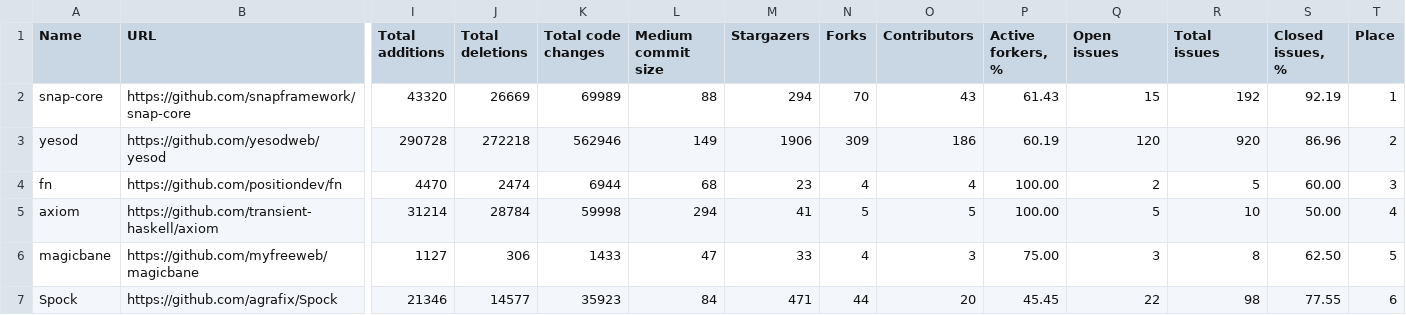
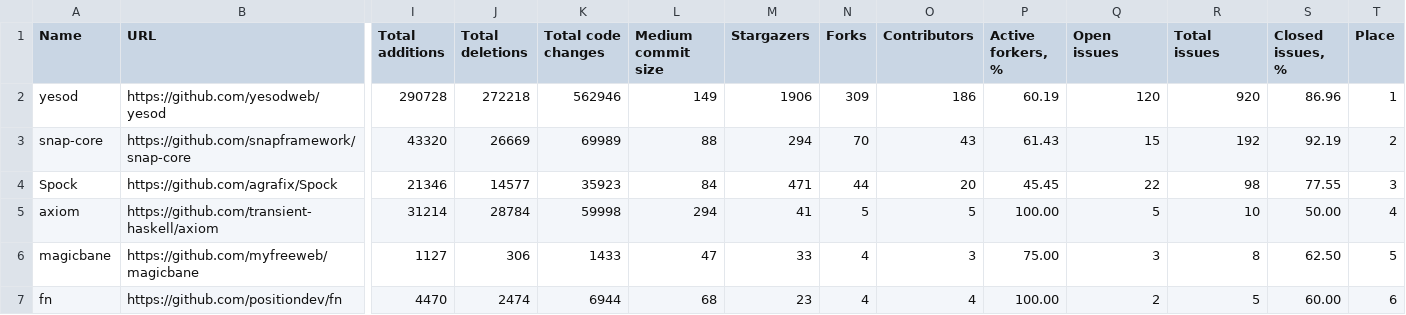
Before and after one commit to fedir/ghstat, a CSV file: stats/haskell_frameworks.csv, drawn as a sheet; only a part is shown, gaps mark what is left out; removed rows and columns are numbered as before the commit, all else as after; rows hold the shown columns only; the diff names each change by its address in the sheet, - before the commit and + after, or states it on an @@ line.

```diff
--- a/stats/haskell_frameworks.csv
+++ b/stats/haskell_frameworks.csv
-row 2: snap-core | https://github.com/snapframework/snap-core | 43320 | 26669 | 69989 | 88 | 294 | 70 | 43 | 61.43 | 15 | 192 | 92.19 | 1
-T2 (Place): 2
+T2 (Place): 1
-row 4: fn | https://github.com/positiondev/fn | 4470 | 2474 | 6944 | 68 | 23 | 4 | 4 | 100.00 | 2 | 5 | 60.00 | 3
+row 3: snap-core | https://github.com/snapframework/snap-core | 43320 | 26669 | 69989 | 88 | 294 | 70 | 43 | 61.43 | 15 | 192 | 92.19 | 2
+row 4: Spock | https://github.com/agrafix/Spock | 21346 | 14577 | 35923 | 84 | 471 | 44 | 20 | 45.45 | 22 | 98 | 77.55 | 3
-row 7: Spock | https://github.com/agrafix/Spock | 21346 | 14577 | 35923 | 84 | 471 | 44 | 20 | 45.45 | 22 | 98 | 77.55 | 6
+row 7: fn | https://github.com/positiondev/fn | 4470 | 2474 | 6944 | 68 | 23 | 4 | 4 | 100.00 | 2 | 5 | 60.00 | 6
```
Also changed, not shown: result.csv, stats/go_frameworks.csv, 4 other files.
